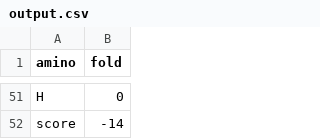
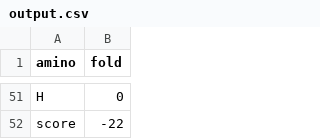
Before and after one commit to 10639780/proti, a CSV file: output.csv, drawn as a sheet; only a part is shown, gaps mark what is left out; the diff covers the shown part only; the diff names each change by its address in the sheet, - before the commit and + after, or states it on an @@ line.

```diff
--- a/output.csv
+++ b/output.csv
-B52 (fold): -14
+B52 (fold): -22
```
Also changed, not shown: 9 added rows, 9 removed rows and 22 moved rows elsewhere in this file, 1 other file.
